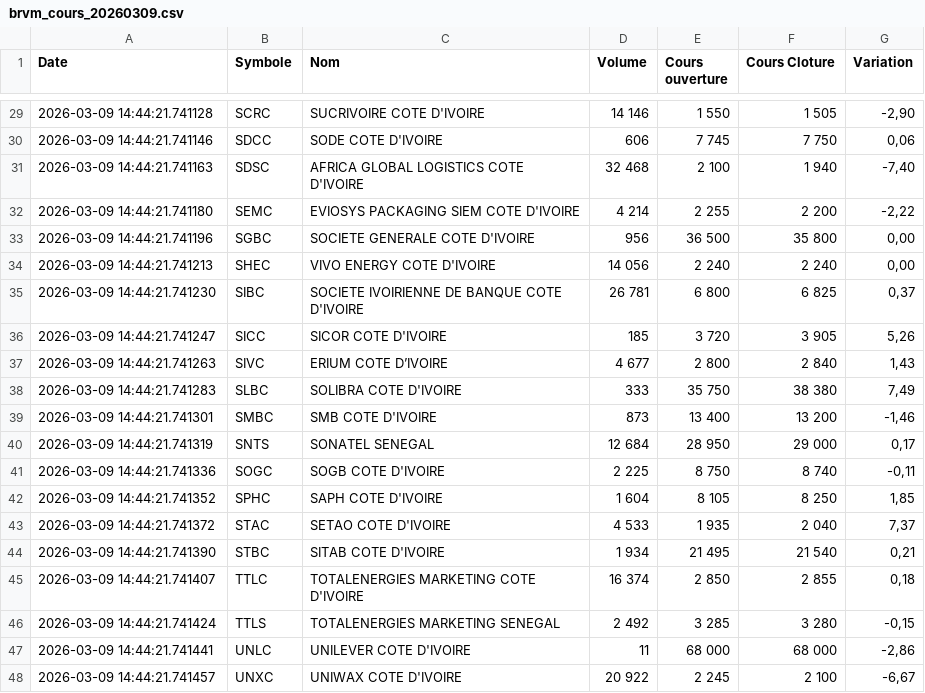
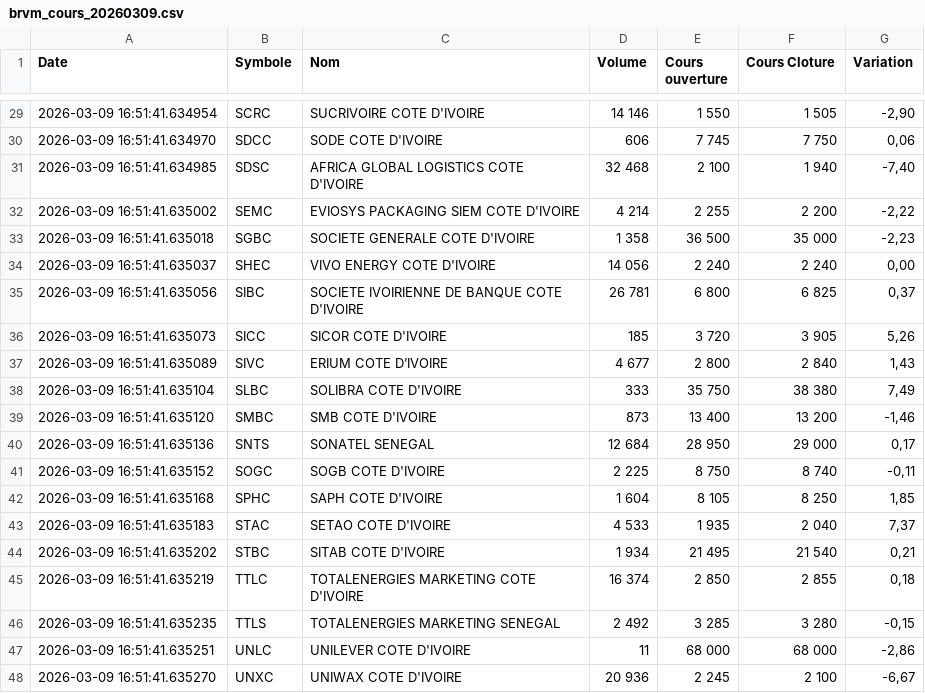
Before and after one commit to SoroPierre/brvm-extraction-sauvegarde, a CSV file: brvm-data/brvm_cours_20260309.csv, drawn as a sheet; only a part is shown, gaps mark what is left out; the diff covers the shown part only.

```diff
--- a/brvm-data/brvm_cours_20260309.csv
+++ b/brvm-data/brvm_cours_20260309.csv
@@ -29,20 +29,20 @@ Date,Symbole,Nom,Volume,Cours ouverture,Cours Cloture,Variation
-2026-03-09 14:44:21.741128,SCRC,SUCRIVOIRE COTE D'IVOIRE,14 146,1 550,1 505,"-2,90"
-2026-03-09 14:44:21.741146,SDCC,SODE COTE D'IVOIRE,606,7 745,7 750,"0,06"
-2026-03-09 14:44:21.741163,SDSC,AFRICA GLOBAL LOGISTICS COTE D'IVOIRE,32 468,2 100,1 940,"-7,40"
-2026-03-09 14:44:21.741180,SEMC,EVIOSYS PACKAGING SIEM COTE D'IVOIRE,4 214,2 255,2 200,"-2,22"
-2026-03-09 14:44:21.741196,SGBC,SOCIETE GENERALE COTE D'IVOIRE,956,36 500,35 800,"0,00"
-2026-03-09 14:44:21.741213,SHEC,VIVO ENERGY COTE D'IVOIRE,14 056,2 240,2 240,"0,00"
-2026-03-09 14:44:21.741230,SIBC,SOCIETE IVOIRIENNE DE BANQUE COTE D'IVOIRE,26 781,6 800,6 825,"0,37"
-2026-03-09 14:44:21.741247,SICC,SICOR COTE D'IVOIRE,185,3 720,3 905,"5,26"
-2026-03-09 14:44:21.741263,SIVC,ERIUM COTE D’IVOIRE,4 677,2 800,2 840,"1,43"
-2026-03-09 14:44:21.741283,SLBC,SOLIBRA COTE D'IVOIRE,333,35 750,38 380,"7,49"
-2026-03-09 14:44:21.741301,SMBC,SMB COTE D'IVOIRE,873,13 400,13 200,"-1,46"
-2026-03-09 14:44:21.741319,SNTS,SONATEL SENEGAL,12 684,28 950,29 000,"0,17"
-2026-03-09 14:44:21.741336,SOGC,SOGB COTE D'IVOIRE,2 225,8 750,8 740,"-0,11"
-2026-03-09 14:44:21.741352,SPHC,SAPH COTE D'IVOIRE,1 604,8 105,8 250,"1,85"
-2026-03-09 14:44:21.741372,STAC,SETAO COTE D'IVOIRE,4 533,1 935,2 040,"7,37"
-2026-03-09 14:44:21.741390,STBC,SITAB COTE D'IVOIRE,1 934,21 495,21 540,"0,21"
-2026-03-09 14:44:21.741407,TTLC,TOTALENERGIES MARKETING COTE D'IVOIRE,16 374,2 850,2 855,"0,18"
-2026-03-09 14:44:21.741424,TTLS,TOTALENERGIES MARKETING SENEGAL,2 492,3 285,3 280,"-0,15"
-2026-03-09 14:44:21.741441,UNLC,UNILEVER COTE D'IVOIRE,11,68 000,68 000,"-2,86"
-2026-03-09 14:44:21.741457,UNXC,UNIWAX COTE D'IVOIRE,20 922,2 245,2 100,"-6,67"
+2026-03-09 16:51:41.634954,SCRC,SUCRIVOIRE COTE D'IVOIRE,14 146,1 550,1 505,"-2,90"
+2026-03-09 16:51:41.634970,SDCC,SODE COTE D'IVOIRE,606,7 745,7 750,"0,06"
+2026-03-09 16:51:41.634985,SDSC,AFRICA GLOBAL LOGISTICS COTE D'IVOIRE,32 468,2 100,1 940,"-7,40"
+2026-03-09 16:51:41.635002,SEMC,EVIOSYS PACKAGING SIEM COTE D'IVOIRE,4 214,2 255,2 200,"-2,22"
+2026-03-09 16:51:41.635018,SGBC,SOCIETE GENERALE COTE D'IVOIRE,1 358,36 500,35 000,"-2,23"
+2026-03-09 16:51:41.635037,SHEC,VIVO ENERGY COTE D'IVOIRE,14 056,2 240,2 240,"0,00"
+2026-03-09 16:51:41.635056,SIBC,SOCIETE IVOIRIENNE DE BANQUE COTE D'IVOIRE,26 781,6 800,6 825,"0,37"
+2026-03-09 16:51:41.635073,SICC,SICOR COTE D'IVOIRE,185,3 720,3 905,"5,26"
+2026-03-09 16:51:41.635089,SIVC,ERIUM COTE D’IVOIRE,4 677,2 800,2 840,"1,43"
+2026-03-09 16:51:41.635104,SLBC,SOLIBRA COTE D'IVOIRE,333,35 750,38 380,"7,49"
+2026-03-09 16:51:41.635120,SMBC,SMB COTE D'IVOIRE,873,13 400,13 200,"-1,46"
+2026-03-09 16:51:41.635136,SNTS,SONATEL SENEGAL,12 684,28 950,29 000,"0,17"
+2026-03-09 16:51:41.635152,SOGC,SOGB COTE D'IVOIRE,2 225,8 750,8 740,"-0,11"
+2026-03-09 16:51:41.635168,SPHC,SAPH COTE D'IVOIRE,1 604,8 105,8 250,"1,85"
+2026-03-09 16:51:41.635183,STAC,SETAO COTE D'IVOIRE,4 533,1 935,2 040,"7,37"
+2026-03-09 16:51:41.635202,STBC,SITAB COTE D'IVOIRE,1 934,21 495,21 540,"0,21"
+2026-03-09 16:51:41.635219,TTLC,TOTALENERGIES MARKETING COTE D'IVOIRE,16 374,2 850,2 855,"0,18"
+2026-03-09 16:51:41.635235,TTLS,TOTALENERGIES MARKETING SENEGAL,2 492,3 285,3 280,"-0,15"
+2026-03-09 16:51:41.635251,UNLC,UNILEVER COTE D'IVOIRE,11,68 000,68 000,"-2,86"
+2026-03-09 16:51:41.635270,UNXC,UNIWAX COTE D'IVOIRE,20 936,2 245,2 100,"-6,67"
```
Also changed, not shown: 32 edited cells elsewhere in this file.
